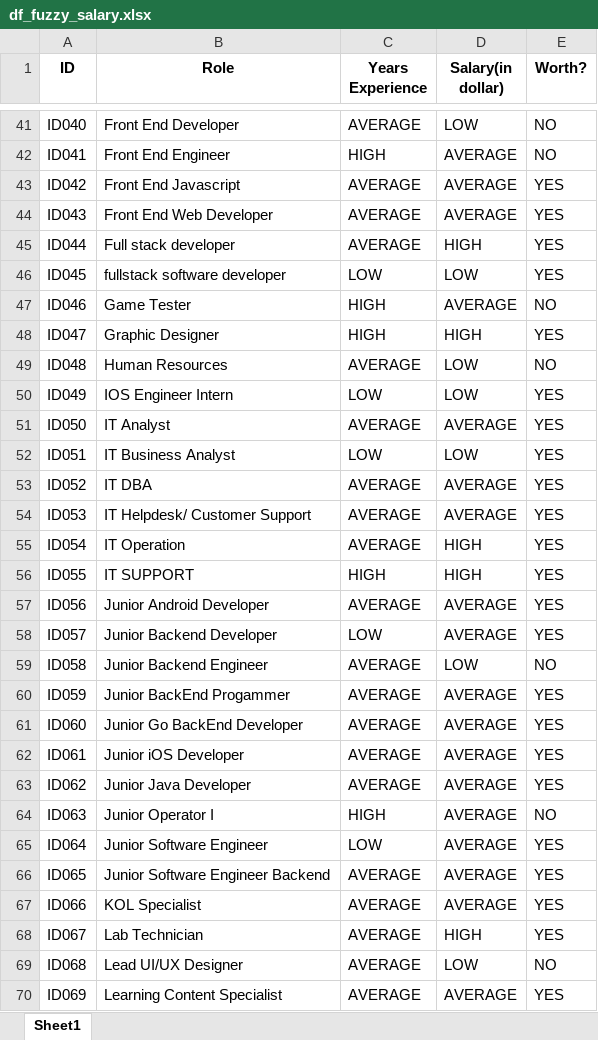
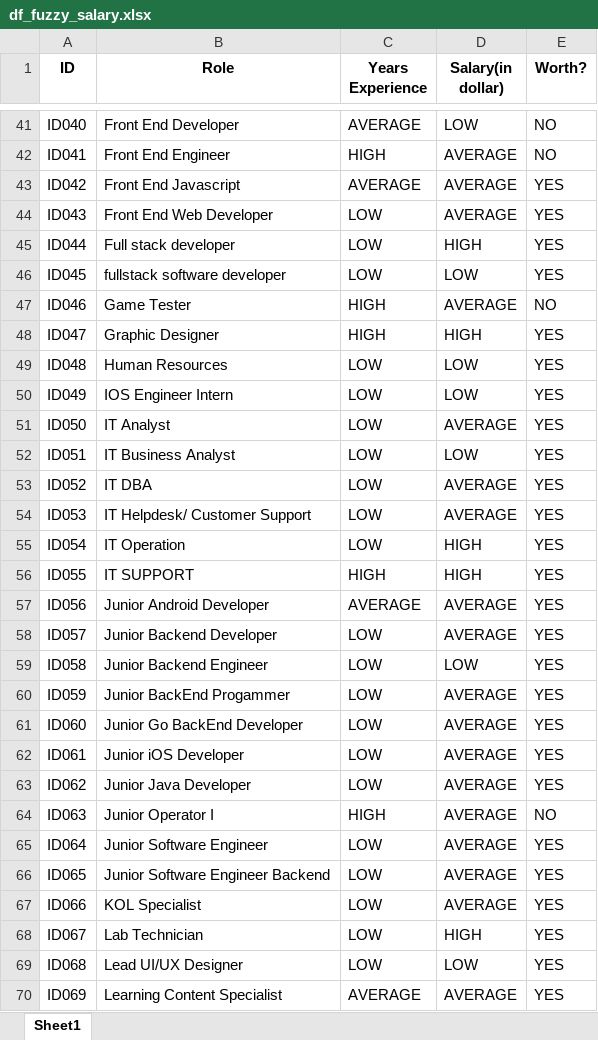
Before and after one commit to Aszaychik/firstFuzzyPython, an Excel workbook: df_fuzzy_salary.xlsx, sheet Sheet1, drawn as a sheet; only a part is shown, gaps mark what is left out; values as stored, in another font and other column widths than the file's, no borders; table styles not drawn; the diff covers the shown part only; the diff names each change by its address in the sheet, - before the commit and + after, or states it on an @@ line.

```diff
--- a/df_fuzzy_salary.xlsx (sheet Sheet1)
+++ b/df_fuzzy_salary.xlsx (sheet Sheet1)
-C44:C45 (Years Experience): AVERAGE
+C44:C45 (Years Experience): LOW
-C49 (Years Experience): AVERAGE
+C49 (Years Experience): LOW
-E49 (Worth?): NO
+E49 (Worth?): YES
-C51 (Years Experience): AVERAGE
+C51 (Years Experience): LOW
-C53:C55 (Years Experience): AVERAGE
+C53:C55 (Years Experience): LOW
-C59:C63 (Years Experience): AVERAGE
+C59:C63 (Years Experience): LOW
-E59 (Worth?): NO
+E59 (Worth?): YES
-C66:C69 (Years Experience): AVERAGE
+C66:C69 (Years Experience): LOW
-E69 (Worth?): NO
+E69 (Worth?): YES
```
Also changed, not shown: 29 edited cells elsewhere in this sheet, 1 other file.
